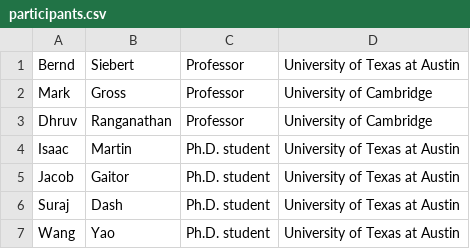
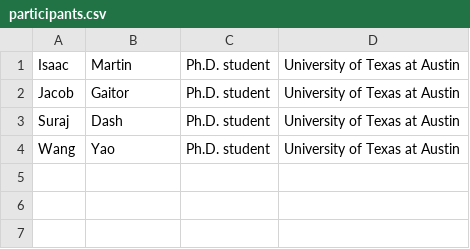
Before and after one commit to logsincamb/logsincamb.github.io, a CSV file: pages/participants.csv, drawn as a sheet; the diff names each change by its address in the sheet, - before the commit and + after, or states it on an @@ line.

Commit message:
Removed organizers from participant list

```diff
--- a/pages/participants.csv
+++ b/pages/participants.csv
-row 1: Bernd | Siebert | Professor | University of Texas at Austin
-row 2: Mark | Gross | Professor | University of Cambridge
-row 3: Dhruv | Ranganathan | Professor | University of Cambridge
```
Also changed, not shown: 2 other files.
